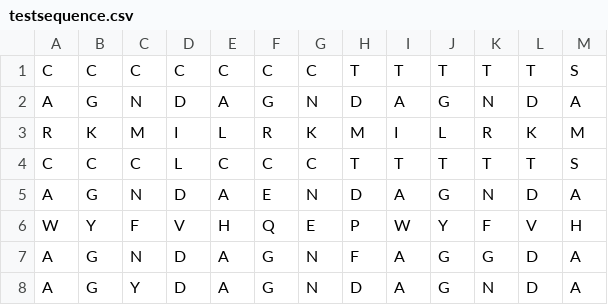
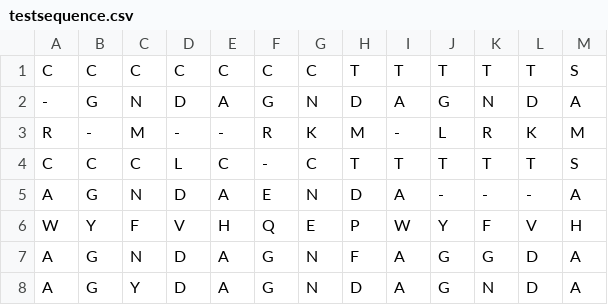
Before and after one commit to mandosoft/kmodes, a CSV file: src/testsequence.csv, drawn as a sheet; only a part is shown; the diff names each change by its address in the sheet, - before the commit and + after, or states it on an @@ line.

```diff
--- a/src/testsequence.csv
+++ b/src/testsequence.csv
-A2: A
+A2: -
-B3: K
+B3: -
-D3: I
+D3: -
-E3: L
+E3: -
-I3: I
+I3: -
-F4: C
+F4: -
-J5: G
+J5: -
-K5: N
+K5: -
-L5: D
+L5: -
```
Also changed, not shown: 5 other files.
